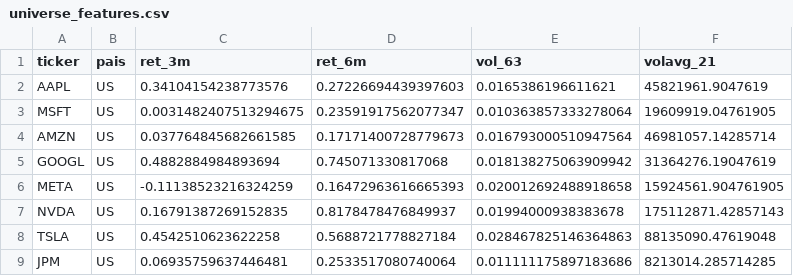
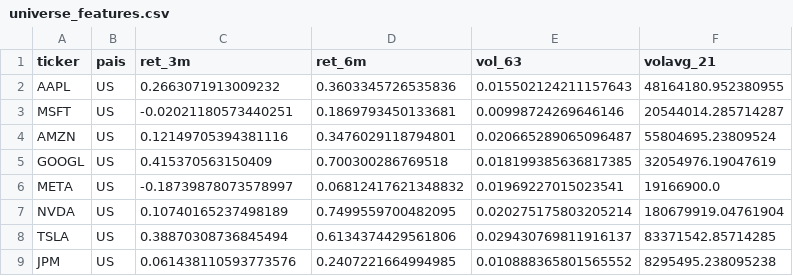
Before and after one commit to FatecFranca/DSM-P5-G08-2025-2, a CSV file: backend/artifacts/universe_features.csv, drawn as a sheet; only a part is shown; the diff covers the shown part only.

```diff
--- a/backend/artifacts/universe_features.csv
+++ b/backend/artifacts/universe_features.csv
@@ -1,9 +1,9 @@
 ticker,pais,ret_3m,ret_6m,vol_63,volavg_21
-AAPL,US,0.34104154238773576,0.27226694439397603,0.0165386196611621,45821961.9047619
-MSFT,US,0.0031482407513294675,0.23591917562077347,0.010363857333278064,19609919.04761905
-AMZN,US,0.037764845682661585,0.17171400728779673,0.016793000510947564,46981057.14285714
-GOOGL,US,0.4882884984893694,0.745071330817068,0.018138275063909942,31364276.19047619
-META,US,-0.11138523216324259,0.16472963616665393,0.020012692488918658,15924561.904761905
-NVDA,US,0.16791387269152835,0.8178478476849937,0.01994000938383678,175112871.42857143
-TSLA,US,0.4542510623622258,0.5688721778827184,0.028467825146364863,88135090.47619048
-JPM,US,0.06935759637446481,0.2533517080740064,0.011111175897183686,8213014.285714285
+AAPL,US,0.2663071913009232,0.3603345726535836,0.015502124211157643,48164180.952380955
+MSFT,US,-0.02021180573440251,0.1869793450133681,0.00998724269646146,20544014.285714287
+AMZN,US,0.12149705394381116,0.3476029118794801,0.020665289065096487,55804695.23809524
+GOOGL,US,0.415370563150409,0.700300286769518,0.018199385636817385,32054976.19047619
+META,US,-0.18739878073578997,0.06812417621348832,0.01969227015023541,19166900.0
+NVDA,US,0.10740165237498189,0.7499559700482095,0.020275175803205214,180679919.04761904
+TSLA,US,0.38870308736845494,0.6134374429561806,0.029430769811916137,83371542.85714285
+JPM,US,0.061438110593773576,0.2407221664994985,0.010888365801565552,8295495.238095238
```
Also changed, not shown: 80 edited cells elsewhere in this file, 6 other files.
